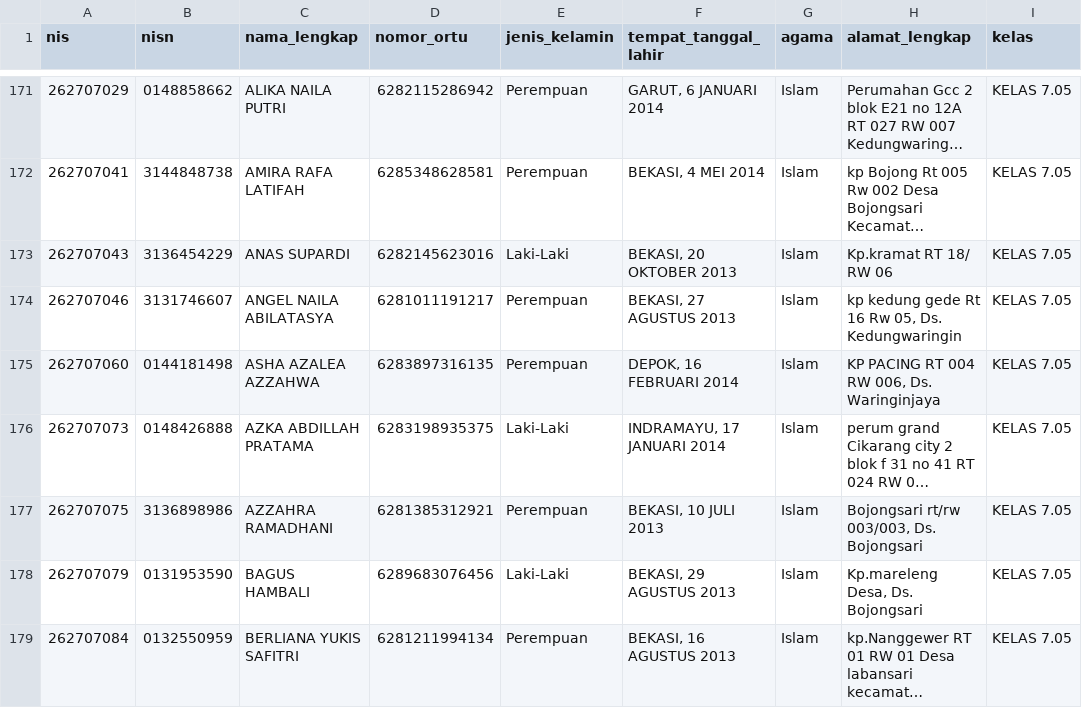
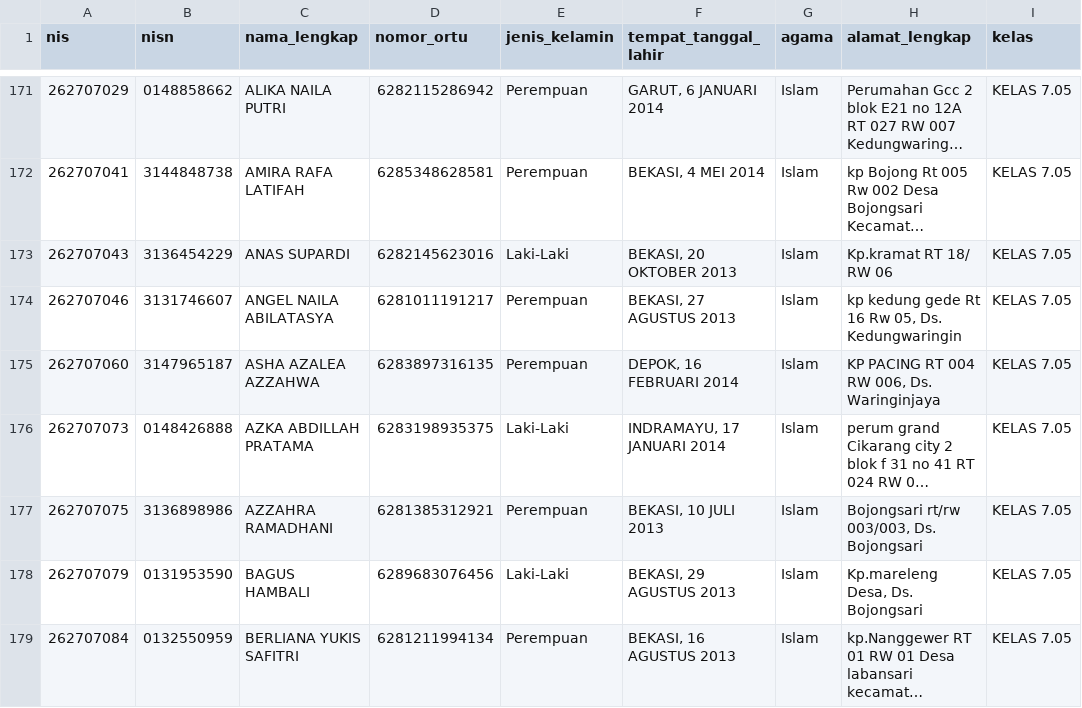
Before and after one commit to devporcalabs/kartusiswasmpkdw, a CSV file: FixData.csv, drawn as a sheet; only a part is shown, gaps mark what is left out; long unchanged cells end in …; the diff covers the shown part only; the diff names each change by its address in the sheet, - before the commit and + after, or states it on an @@ line.

Commit message:
Apply batch profile updates and resolve NISN duplicate chain

```diff
--- a/FixData.csv
+++ b/FixData.csv
-B175 (nisn): 0144181498
+B175 (nisn): 3147965187
```
Also changed, not shown: 42 edited cells elsewhere in this file, 1 other file.
